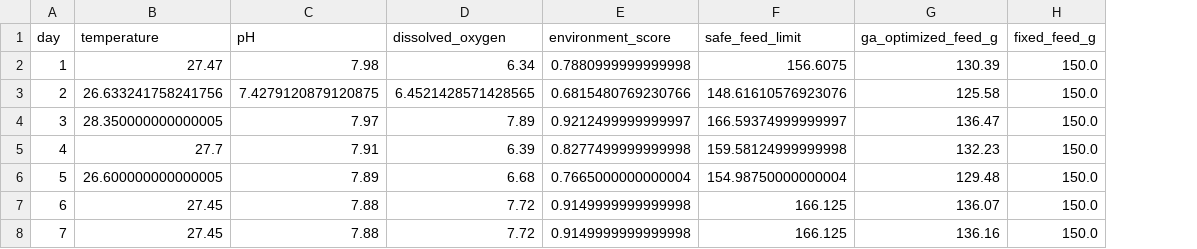
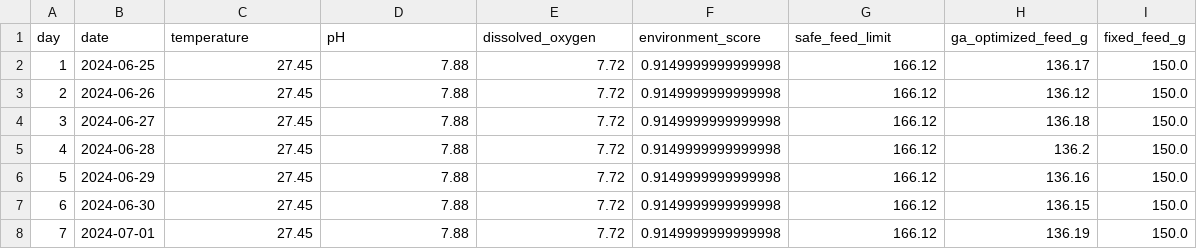
Before and after one commit to pearlsheyl08/Shrimp-Farming, a CSV file: outputs/seven_day_feeding_schedule.csv, drawn as a sheet; addresses are those after the commit; the diff names each change by its address in the sheet, - before the commit and + after, or states it on an @@ line.

```diff
--- a/outputs/seven_day_feeding_schedule.csv
+++ b/outputs/seven_day_feeding_schedule.csv
+column B (date), rows 2-8: 2024-06-25 | 2024-06-26 | 2024-06-27 | 2024-06-28 | 2024-06-29 | 2024-06-30 | 2024-07-01
-C2 (temperature): 27.47
+C2 (temperature): 27.45
-D2 (pH): 7.98
+D2 (pH): 7.88
-E2 (dissolved_oxygen): 6.34
+E2 (dissolved_oxygen): 7.72
-F2 (environment_score): 0.7880999999999998
+F2 (environment_score): 0.9149999999999998
-G2 (safe_feed_limit): 156.6075
+G2 (safe_feed_limit): 166.12
-H2 (ga_optimized_feed_g): 130.39
+H2 (ga_optimized_feed_g): 136.17
-C3 (temperature): 26.633241758241756
+C3 (temperature): 27.45
-D3 (pH): 7.4279120879120875
+D3 (pH): 7.88
-E3 (dissolved_oxygen): 6.4521428571428565
+E3 (dissolved_oxygen): 7.72
-F3 (environment_score): 0.6815480769230766
+F3 (environment_score): 0.9149999999999998
-G3 (safe_feed_limit): 148.61610576923076
+G3 (safe_feed_limit): 166.12
-H3 (ga_optimized_feed_g): 125.58
+H3 (ga_optimized_feed_g): 136.12
-C4 (temperature): 28.350000000000005
+C4 (temperature): 27.45
-D4 (pH): 7.97
+D4 (pH): 7.88
-E4 (dissolved_oxygen): 7.89
+E4 (dissolved_oxygen): 7.72
-F4 (environment_score): 0.9212499999999997
+F4 (environment_score): 0.9149999999999998
-G4 (safe_feed_limit): 166.59374999999997
+G4 (safe_feed_limit): 166.12
-H4 (ga_optimized_feed_g): 136.47
+H4 (ga_optimized_feed_g): 136.18
-C5 (temperature): 27.7
+C5 (temperature): 27.45
-D5 (pH): 7.91
+D5 (pH): 7.88
-E5 (dissolved_oxygen): 6.39
+E5 (dissolved_oxygen): 7.72
-F5 (environment_score): 0.8277499999999998
+F5 (environment_score): 0.9149999999999998
-G5 (safe_feed_limit): 159.58124999999998
+G5 (safe_feed_limit): 166.12
-H5 (ga_optimized_feed_g): 132.23
+H5 (ga_optimized_feed_g): 136.2
-C6 (temperature): 26.600000000000005
+C6 (temperature): 27.45
-D6 (pH): 7.89
+D6 (pH): 7.88
-E6 (dissolved_oxygen): 6.68
+E6 (dissolved_oxygen): 7.72
-F6 (environment_score): 0.7665000000000004
+F6 (environment_score): 0.9149999999999998
-G6 (safe_feed_limit): 154.98750000000004
+G6 (safe_feed_limit): 166.12
-H6 (ga_optimized_feed_g): 129.48
+H6 (ga_optimized_feed_g): 136.16
-G7:G8 (safe_feed_limit): 166.125
+G7:G8 (safe_feed_limit): 166.12
-H7 (ga_optimized_feed_g): 136.07
+H7 (ga_optimized_feed_g): 136.15
-H8 (ga_optimized_feed_g): 136.16
+H8 (ga_optimized_feed_g): 136.19
```
Also changed, not shown: outputs/final_comparison_summary.csv, outputs/ga_history.csv, 12 other files.
